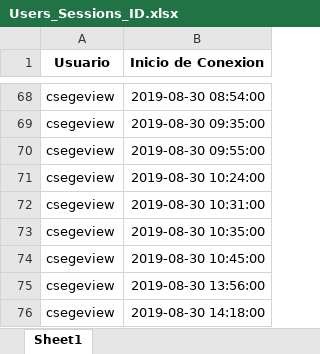
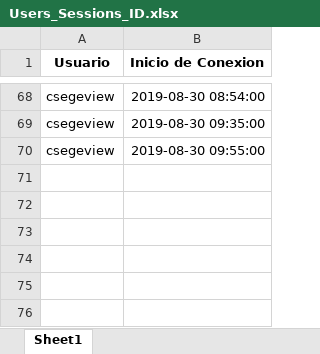
Before and after one commit to Lucas16AR/Project_RE, an Excel workbook: files/Users_Sessions_ID.xlsx, sheet Sheet1, drawn as a sheet; only a part is shown, gaps mark what is left out; values as stored, in another font and other column widths than the file's, no borders; the diff names each change by its address in the sheet, - before the commit and + after, or states it on an @@ line.

```diff
--- a/files/Users_Sessions_ID.xlsx (sheet Sheet1)
+++ b/files/Users_Sessions_ID.xlsx (sheet Sheet1)
-row 71: csegeview | 2019-08-30 10:24:00
-row 72: csegeview | 2019-08-30 10:31:00
-row 73: csegeview | 2019-08-30 10:35:00
-row 74: csegeview | 2019-08-30 10:45:00
-row 75: csegeview | 2019-08-30 13:56:00
-row 76: csegeview | 2019-08-30 14:18:00
```
Also changed, not shown: files/Mac_AP_Date.xlsx, files/Mac_AP_Range.xlsx, 6 other files.
